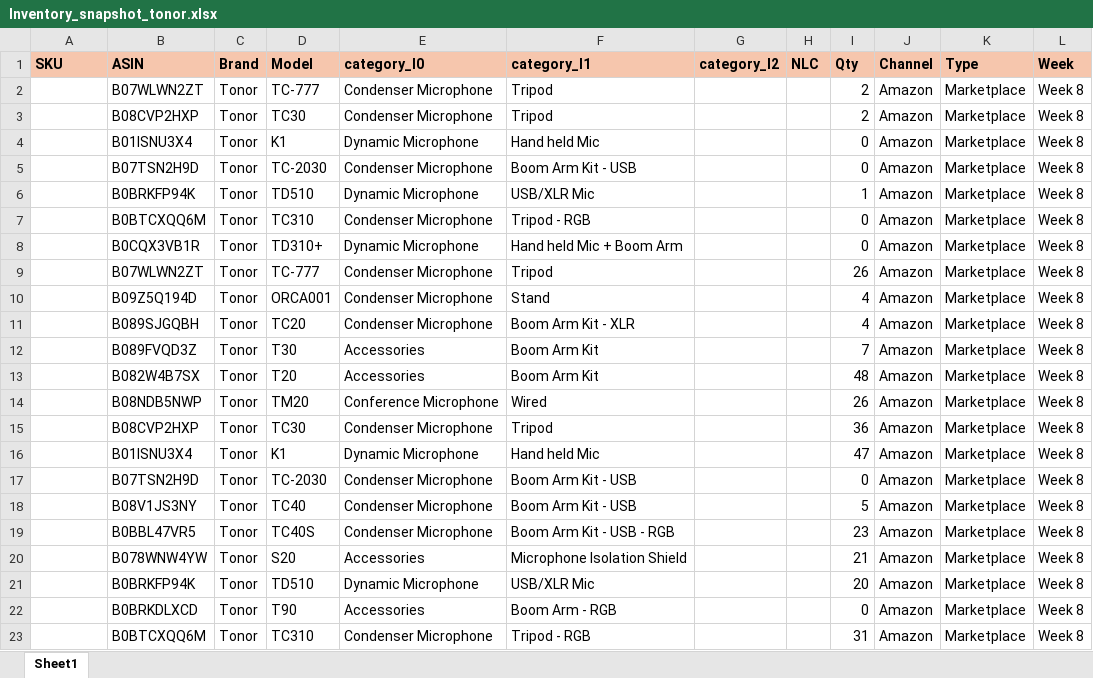
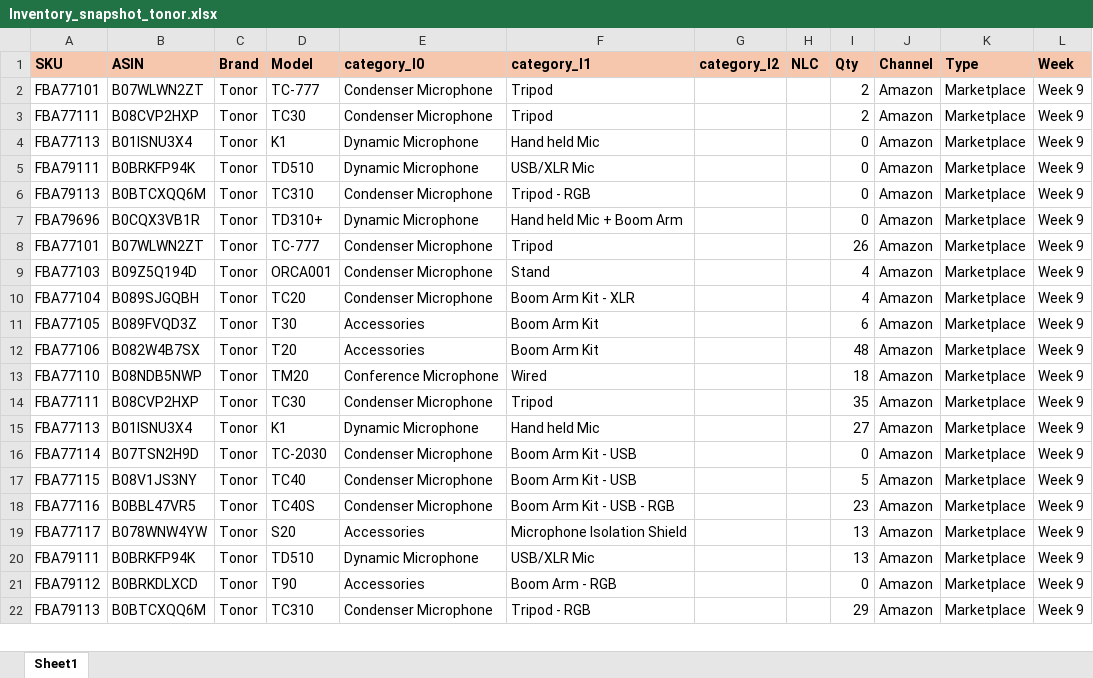
Before and after one commit to nitesh-lang/am-replenishment, an Excel workbook: data/input/Inventory_snapshot_tonor.xlsx, sheet Sheet1, drawn as a sheet; only a part is shown; values as stored, in another font and other column widths than the file's, no borders; conditional formats not drawn; removed rows and columns are numbered as before the commit, all else as after; the diff covers the shown part only; the diff names each change by its address in the sheet, - before the commit and + after, or states it on an @@ line.

```diff
--- a/data/input/Inventory_snapshot_tonor.xlsx (sheet Sheet1)
+++ b/data/input/Inventory_snapshot_tonor.xlsx (sheet Sheet1)
-A2 (SKU): (empty)
+A2 (SKU): FBA77101
-L2:L4 (Week): Week 8
+L2:L4 (Week): Week 9
-A3 (SKU): (empty)
+A3 (SKU): FBA77111
-A4 (SKU): (empty)
+A4 (SKU): FBA77113
-row 5:  | B07TSN2H9D | Tonor | TC-2030 | Condenser Microphone | Boom Arm Kit - USB |  |  | 0 | Amazon | Marketplace | Week 8
-A5 (SKU): (empty)
+A5 (SKU): FBA79111
-I5 (Qty): 1
+I5 (Qty): 0
-L5:L22 (Week): Week 8
+L5:L22 (Week): Week 9
-A6 (SKU): (empty)
+A6 (SKU): FBA79113
-A7 (SKU): (empty)
+A7 (SKU): FBA79696
-A8 (SKU): (empty)
+A8 (SKU): FBA77101
-A9 (SKU): (empty)
+A9 (SKU): FBA77103
-A10 (SKU): (empty)
+A10 (SKU): FBA77104
-A11 (SKU): (empty)
+A11 (SKU): FBA77105
-I11 (Qty): 7
+I11 (Qty): 6
-A12 (SKU): (empty)
+A12 (SKU): FBA77106
-A13 (SKU): (empty)
+A13 (SKU): FBA77110
-I13 (Qty): 26
+I13 (Qty): 18
-A14 (SKU): (empty)
+A14 (SKU): FBA77111
-I14 (Qty): 36
+I14 (Qty): 35
-A15 (SKU): (empty)
+A15 (SKU): FBA77113
-I15 (Qty): 47
+I15 (Qty): 27
-A16 (SKU): (empty)
+A16 (SKU): FBA77114
-A17 (SKU): (empty)
+A17 (SKU): FBA77115
-A18 (SKU): (empty)
+A18 (SKU): FBA77116
-A19 (SKU): (empty)
+A19 (SKU): FBA77117
-I19 (Qty): 21
+I19 (Qty): 13
-A20 (SKU): (empty)
+A20 (SKU): FBA79111
-I20 (Qty): 20
+I20 (Qty): 13
-A21 (SKU): (empty)
+A21 (SKU): FBA79112
-A22 (SKU): (empty)
+A22 (SKU): FBA79113
-I22 (Qty): 31
+I22 (Qty): 29
```
Also changed, not shown: other rows of this sheet, data/input/China reorder.xlsx, data/input/Inventory_snapshot_WM.xlsx, 12 other files.
